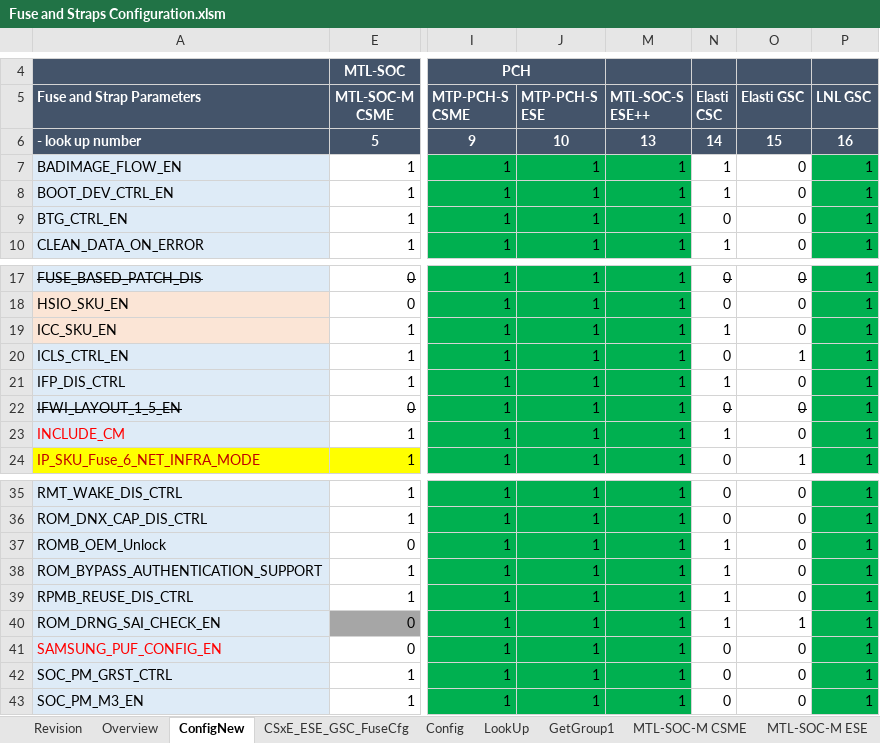
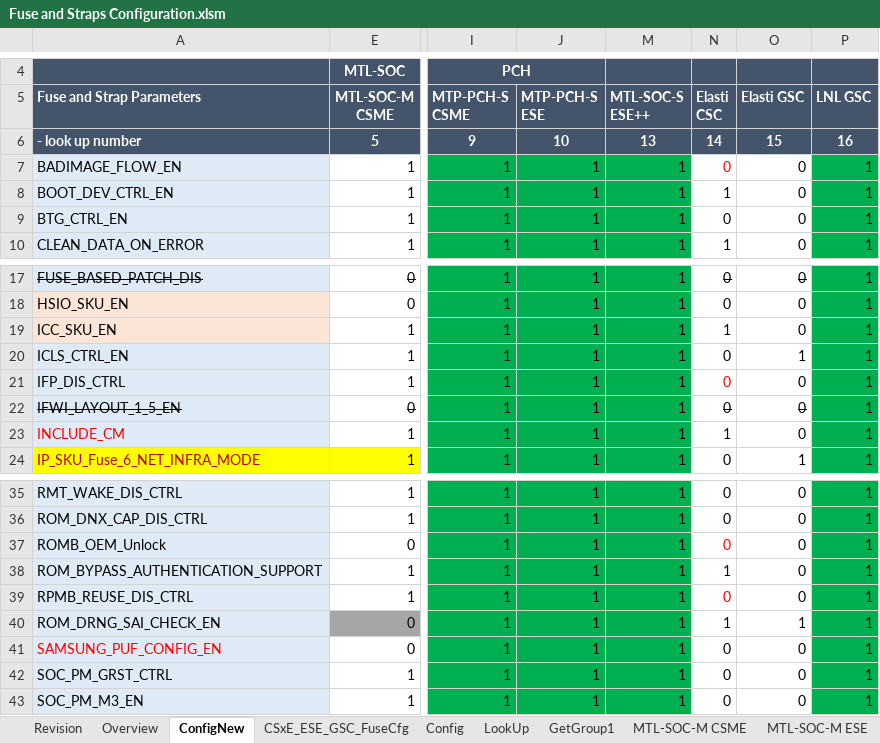
Before and after one commit to jasonx-tsao/exp_vtb, an Excel workbook: ArchSpecs/Working/Fuse and Straps Configuration.xlsm, sheet ConfigNew, drawn as a sheet; only a part is shown, gaps mark what is left out; values as stored, in another font and other column widths than the file's, no borders; conditional formats not drawn; the diff names each change by its address in the sheet, - before the commit and + after, or states it on an @@ line.

```diff
--- a/ArchSpecs/Working/Fuse and Straps Configuration.xlsm (sheet ConfigNew)
+++ b/ArchSpecs/Working/Fuse and Straps Configuration.xlsm (sheet ConfigNew)
-N7 (Elasti CSC): 1
+N7 (Elasti CSC): 0
-N7 text colour: black
+N7 text colour: #FF0000
-N21 (Elasti CSC): 1
+N21 (Elasti CSC): 0
-N21 text colour: black
+N21 text colour: #FF0000
-N37 (Elasti CSC): 1
+N37 (Elasti CSC): 0
-N37 text colour: black
+N37 text colour: #FF0000
-N39 (Elasti CSC): 1
+N39 (Elasti CSC): 0
-N39 text colour: black
+N39 text colour: #FF0000
```
Also changed, not shown: sheet CSxE_ESE_GSC_FuseCfg, sheet Revision.
